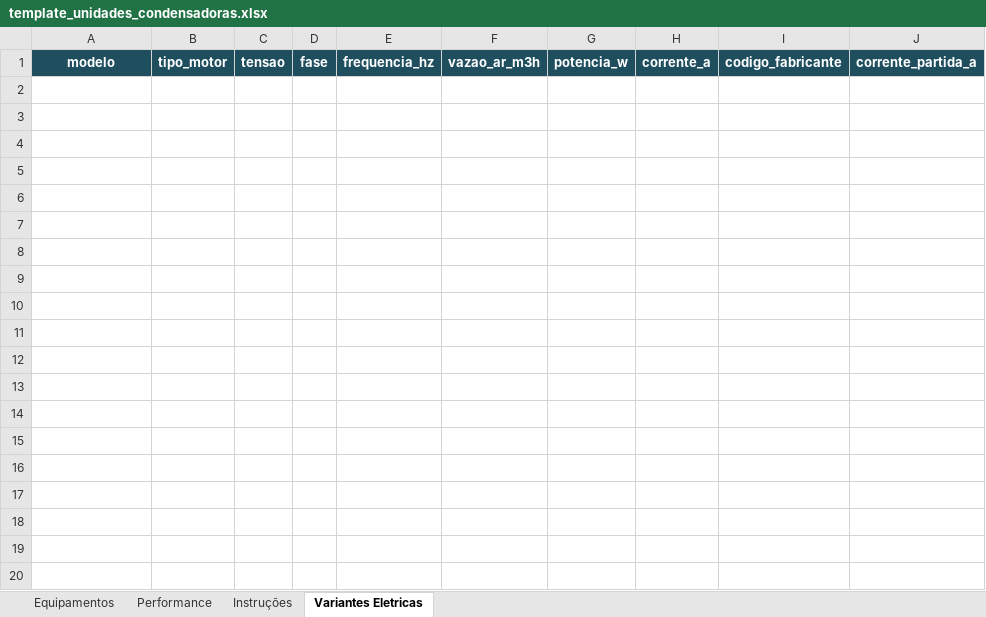
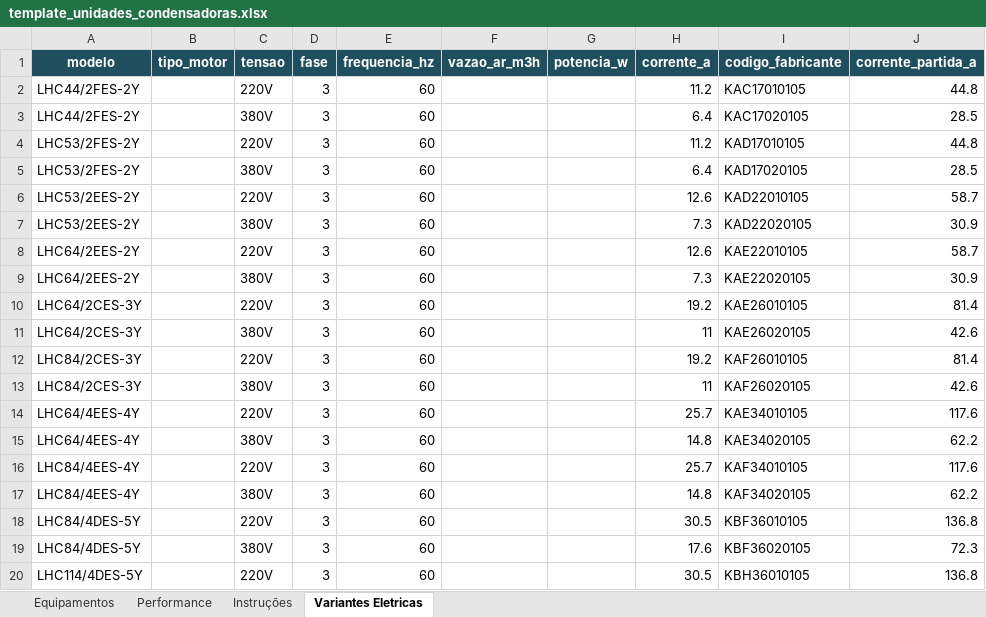
Before and after one commit to carlos-ba/ProjetistaV2, an Excel workbook: template_unidades_condensadoras.xlsx, sheet Variantes Eletricas, drawn as a sheet; only a part is shown; values as stored, in another font and other column widths than the file's, no borders; the diff covers the shown part only; the diff names each change by its address in the sheet, - before the commit and + after, or states it on an @@ line.

```diff
--- a/template_unidades_condensadoras.xlsx (sheet Variantes Eletricas)
+++ b/template_unidades_condensadoras.xlsx (sheet Variantes Eletricas)
+row 2: LHC44/2FES-2Y |  | 220V | 3 | 60 |  |  | 11.2 | KAC17010105 | 44.8
+row 3: LHC44/2FES-2Y |  | 380V | 3 | 60 |  |  | 6.4 | KAC17020105 | 28.5
+row 4: LHC53/2FES-2Y |  | 220V | 3 | 60 |  |  | 11.2 | KAD17010105 | 44.8
+row 5: LHC53/2FES-2Y |  | 380V | 3 | 60 |  |  | 6.4 | KAD17020105 | 28.5
+row 6: LHC53/2EES-2Y |  | 220V | 3 | 60 |  |  | 12.6 | KAD22010105 | 58.7
+row 7: LHC53/2EES-2Y |  | 380V | 3 | 60 |  |  | 7.3 | KAD22020105 | 30.9
+row 8: LHC64/2EES-2Y |  | 220V | 3 | 60 |  |  | 12.6 | KAE22010105 | 58.7
+row 9: LHC64/2EES-2Y |  | 380V | 3 | 60 |  |  | 7.3 | KAE22020105 | 30.9
+row 10: LHC64/2CES-3Y |  | 220V | 3 | 60 |  |  | 19.2 | KAE26010105 | 81.4
+row 11: LHC64/2CES-3Y |  | 380V | 3 | 60 |  |  | 11 | KAE26020105 | 42.6
+row 12: LHC84/2CES-3Y |  | 220V | 3 | 60 |  |  | 19.2 | KAF26010105 | 81.4
+row 13: LHC84/2CES-3Y |  | 380V | 3 | 60 |  |  | 11 | KAF26020105 | 42.6
+row 14: LHC64/4EES-4Y |  | 220V | 3 | 60 |  |  | 25.7 | KAE34010105 | 117.6
+row 15: LHC64/4EES-4Y |  | 380V | 3 | 60 |  |  | 14.8 | KAE34020105 | 62.2
+row 16: LHC84/4EES-4Y |  | 220V | 3 | 60 |  |  | 25.7 | KAF34010105 | 117.6
+row 17: LHC84/4EES-4Y |  | 380V | 3 | 60 |  |  | 14.8 | KAF34020105 | 62.2
+row 18: LHC84/4DES-5Y |  | 220V | 3 | 60 |  |  | 30.5 | KBF36010105 | 136.8
+row 19: LHC84/4DES-5Y |  | 380V | 3 | 60 |  |  | 17.6 | KBF36020105 | 72.3
+row 20: LHC114/4DES-5Y |  | 220V | 3 | 60 |  |  | 30.5 | KBH36010105 | 136.8
```
Also changed, not shown: 55 added rows elsewhere in this sheet, sheet Performance, sheet Equipamentos.
